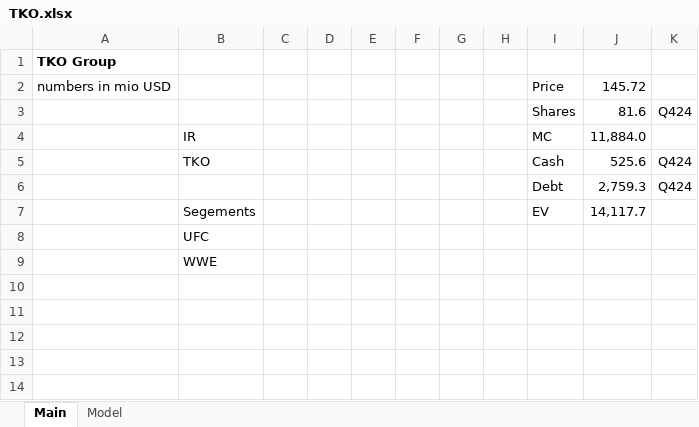
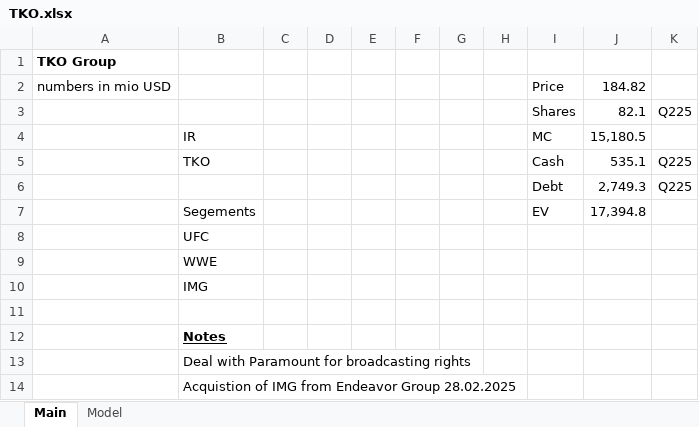
Before and after one commit to oscarsettje/Models, an Excel workbook: TKO.xlsx, sheet Main, drawn as a sheet; values as stored, in another font and other column widths than the file's, no borders; removed rows and columns are numbered as before the commit, all else as after; the diff names each change by its address in the sheet, - before the commit and + after, or states it on an @@ line.

```diff
--- a/TKO.xlsx (sheet Main)
+++ b/TKO.xlsx (sheet Main)
-J2: 145.72
+J2: 184.82
-row 3:  |  |  |  |  |  |  |  | Shares | 81.6 | Q424
+row 3:  |  |  |  |  |  |  |  | Shares | 82.1 | Q225
-J4: 11,884.0
+J4: 15,180.5
-J5: 525.6
+J5: 535.1
-K5: Q424
+K5: Q225
-row 6:  |  |  |  |  |  |  |  | Debt | 2,759.3 | Q424
+row 6:  |  |  |  |  |  |  |  | Debt | 2,749.3 | Q225
-J7: 14,117.7
+J7: 17,394.8
+row 10:  | IMG
+row 11: (empty)
+row 12:  | Notes
+row 13:  | Deal with Paramount for broadcasting rights
+row 14:  | Acquistion of IMG from Endeavor Group 28.02.2025
```
Also changed, not shown: sheet Model, formulas that keep their value, ADS.xlsx, ANF.xlsx, 4 other files.
